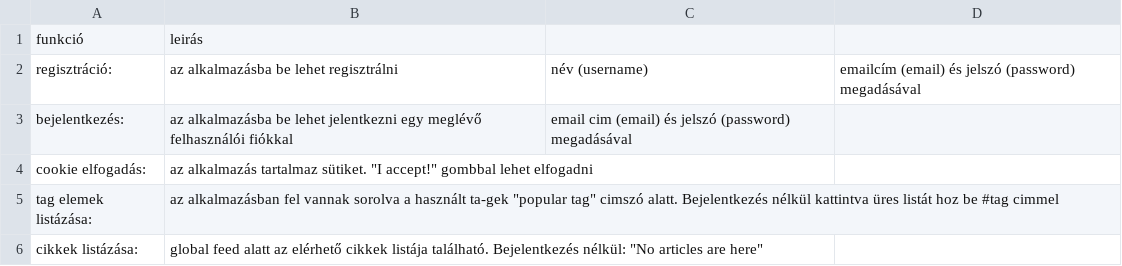
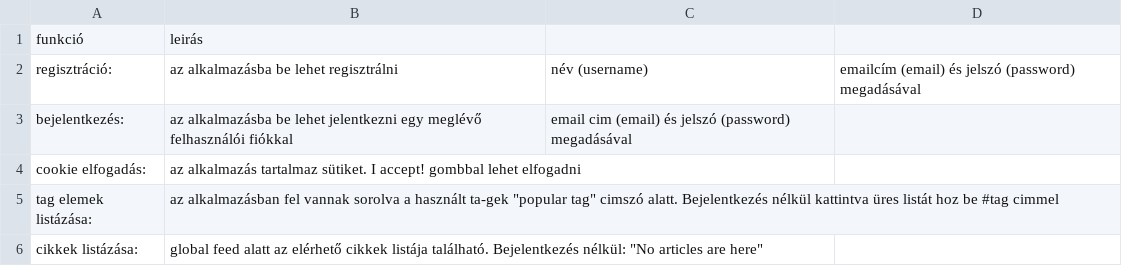
Before and after one commit to panniangyan/conduit, a CSV file: docs/functions.csv, drawn as a sheet; only a part is shown.

Commit message:
Update functions.csv

```diff
--- a/docs/functions.csv
+++ b/docs/functions.csv
@@ -3,3 +3,3 @@ regisztráció:, az alkalmazásba be lehet regisztrálni, név (username), email
 bejelentkezés:, az alkalmazásba be lehet jelentkezni egy meglévő felhasználói fiókkal, email cim (email) és jelszó (password) megadásával
-cookie elfogadás:, az alkalmazás tartalmaz sütiket. "I accept!" gombbal lehet elfogadni
+cookie elfogadás:, az alkalmazás tartalmaz sütiket. I accept! gombbal lehet elfogadni
 tag elemek listázása:, az alkalmazásban fel vannak sorolva a használt ta-gek "popular tag" cimszó alatt. Bejelentkezés nélkül kattintva üres listát hoz be #tag cimmel
```
